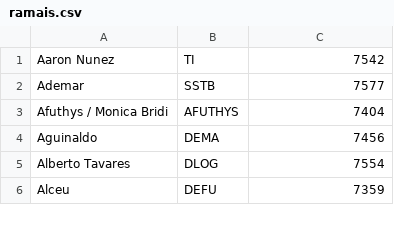
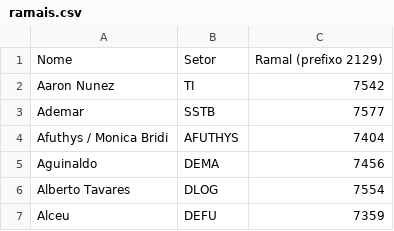
Before and after one commit to fator7/tke, a CSV file: ramais.csv, drawn as a sheet; only a part is shown.

Commit message:
Update ramais.csv

```diff
--- a/ramais.csv
+++ b/ramais.csv
@@ -1 +1,2 @@
+Nome, Setor, Ramal (prefixo 2129)
 Aaron Nunez,TI,7542
```
